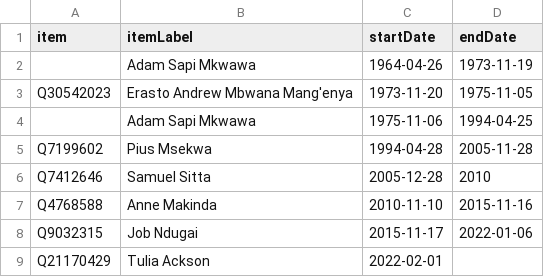
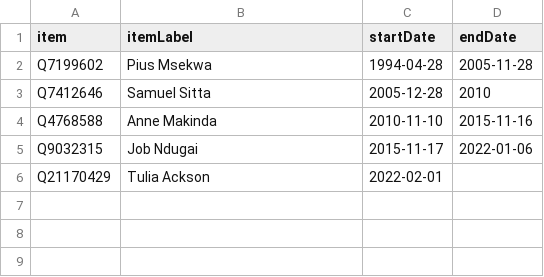
Before and after one commit to every-politician-scrapers/tanzania-ministers, a CSV file: sources/speaker-enwiki/scraped.csv, drawn as a sheet.

Commit message:
Compare external sources to Wikidata

```diff
--- a/sources/speaker-enwiki/scraped.csv
+++ b/sources/speaker-enwiki/scraped.csv
@@ -1,5 +1,2 @@
 item,itemLabel,startDate,endDate
-,Adam Sapi Mkwawa,1964-04-26,1973-11-19
-Q30542023,Erasto Andrew Mbwana Mang'enya,1973-11-20,1975-11-05
-,Adam Sapi Mkwawa,1975-11-06,1994-04-25
 Q7199602,Pius Msekwa,1994-04-28,2005-11-28
```
Also changed, not shown: sources/speaker-enwiki/wikidata.csv, 1 other file.
